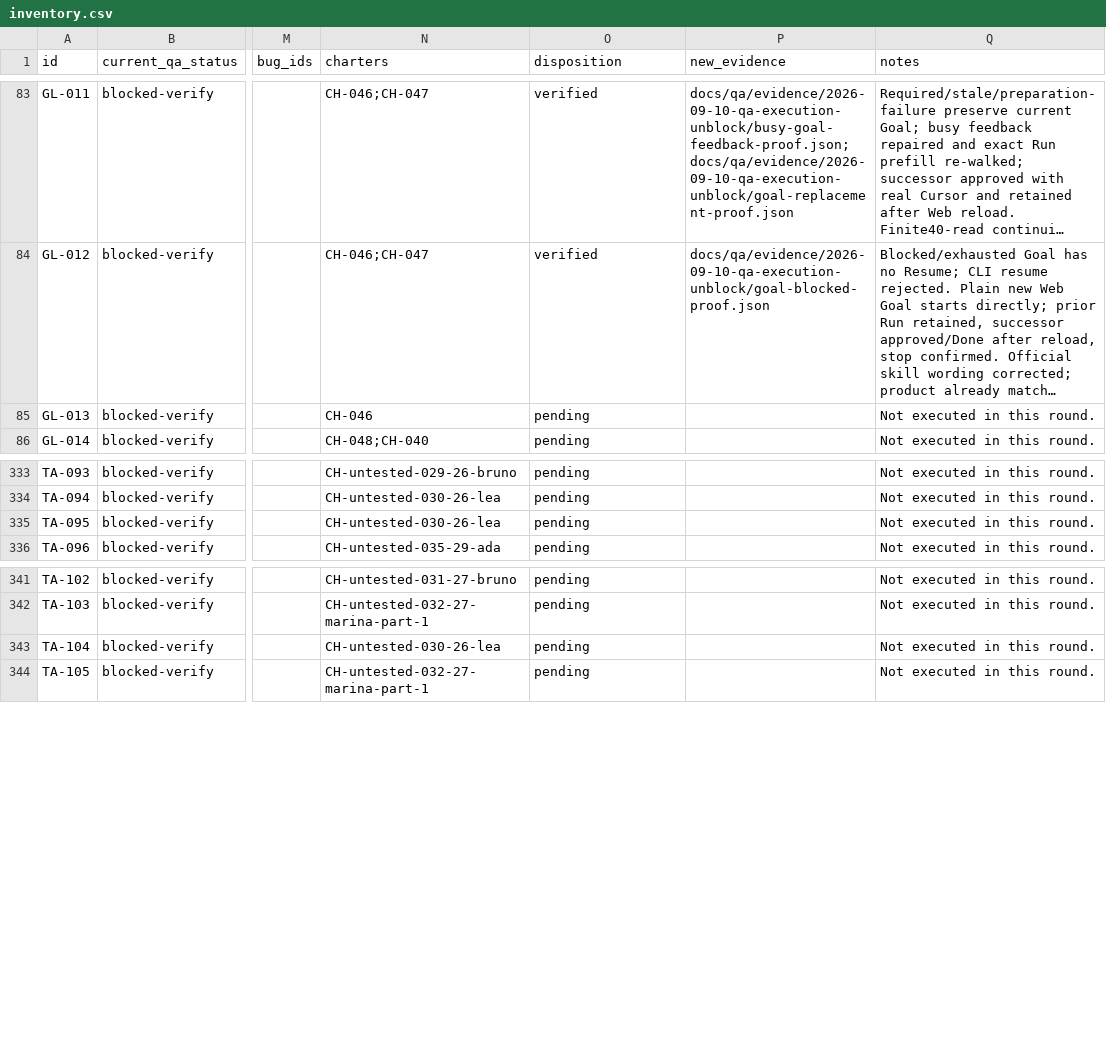
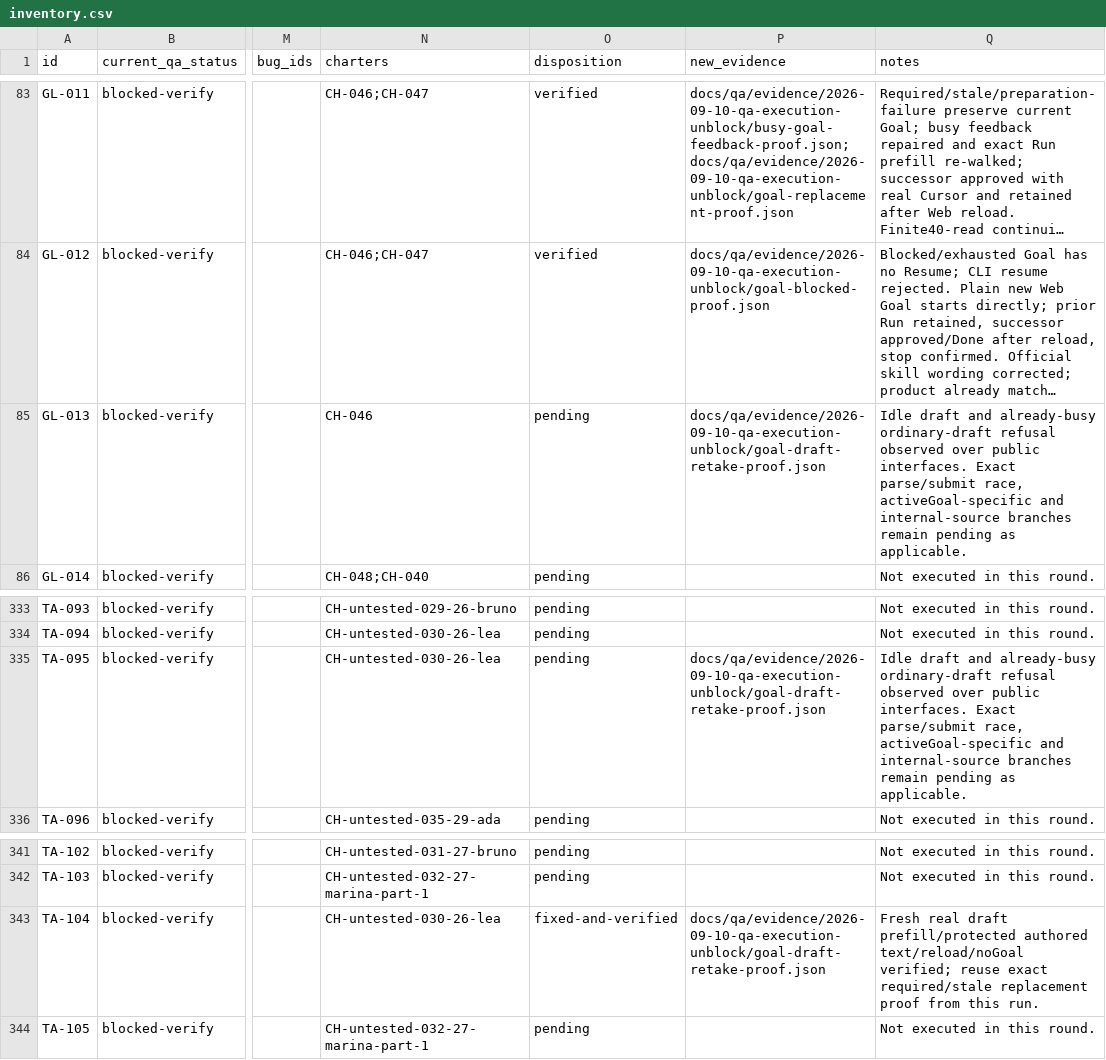
Before and after one commit to compozy/compozy, a CSV file: docs/qa/reports/2026-09-10-qa-execution-unblock/inventory.csv, drawn as a sheet; only a part is shown, gaps mark what is left out; long unchanged cells end in …; the diff names each change by its address in the sheet, - before the commit and + after, or states it on an @@ line.

Commit message:
fix: prefill completed Goal drafts in the composer
Route the final answer of a successfully completed operator draft through the existing same-session protected prefill. Preserve authored text and clause lines, and exclude ordinary, cancelled and incomplete responses.

Verified canonical regressions, the affected local gate, and fresh Cursor/Grok replay with reload persistence, concurrent typing, and no automatic Goal activation.

```diff
--- a/docs/qa/reports/2026-09-10-qa-execution-unblock/inventory.csv
+++ b/docs/qa/reports/2026-09-10-qa-execution-unblock/inventory.csv
-P85 (new_evidence): (empty)
+P85 (new_evidence): docs/qa/evidence/2026-09-10-qa-execution-unblock/goal-draft-retake-proof.json
-Q85 (notes): Not executed in this round.
+Q85 (notes): Idle draft and already-busy ordinary-draft refusal observed over public interfaces. Exact parse/submit race, activeGoal-specific and internal-source branches remain pending as applicable.
-P335 (new_evidence): (empty)
+P335 (new_evidence): docs/qa/evidence/2026-09-10-qa-execution-unblock/goal-draft-retake-proof.json
-Q335 (notes): Not executed in this round.
+Q335 (notes): Idle draft and already-busy ordinary-draft refusal observed over public interfaces. Exact parse/submit race, activeGoal-specific and internal-source branches remain pending as applicable.
-O343 (disposition): pending
+O343 (disposition): fixed-and-verified
-P343 (new_evidence): (empty)
+P343 (new_evidence): docs/qa/evidence/2026-09-10-qa-execution-unblock/goal-draft-retake-proof.json
-Q343 (notes): Not executed in this round.
+Q343 (notes): Fresh real draft prefill/protected authored text/reload/noGoal verified; reuse exact required/stale replacement proof from this run.
```
Also changed, not shown: 11 other files.
